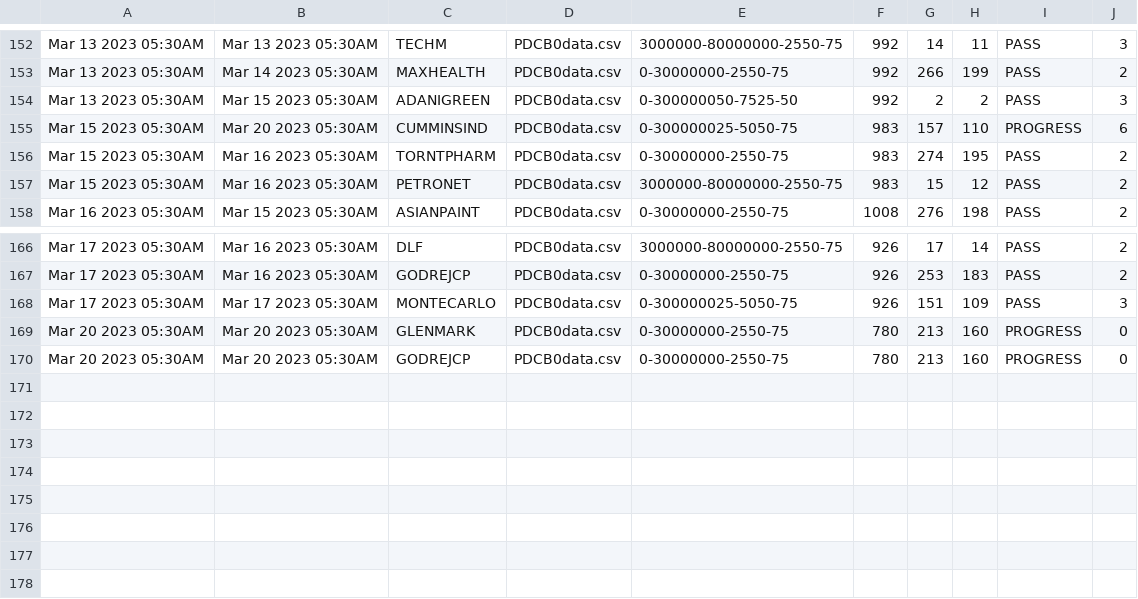
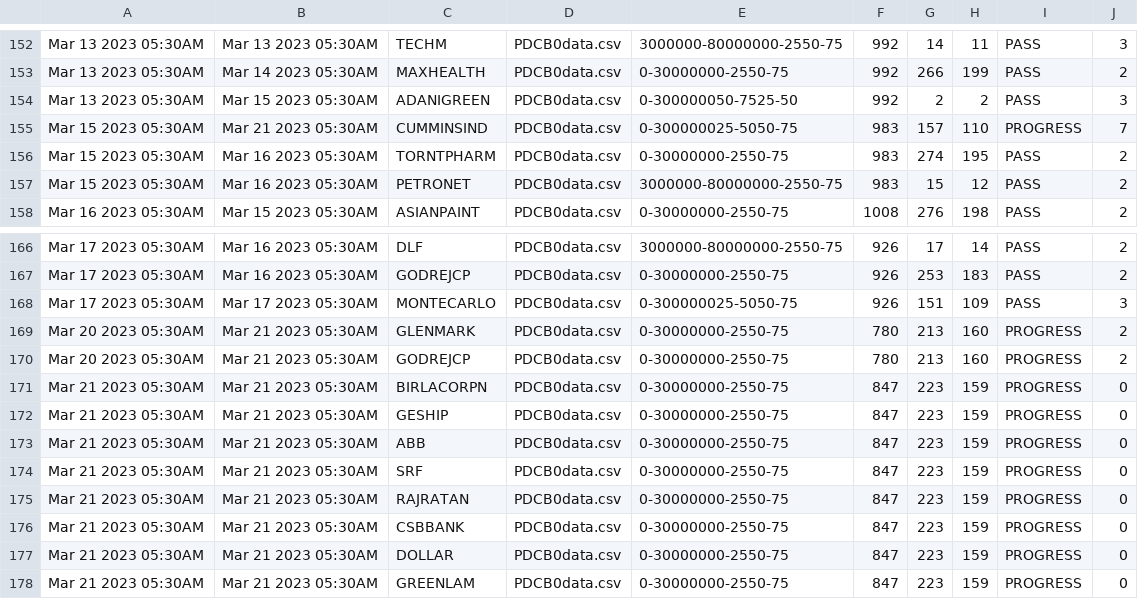
Before and after one commit to bentx/StockSpell, a CSV file: Results/summory/PDCB0data.csv, drawn as a sheet; only a part is shown, gaps mark what is left out.

```diff
--- a/Results/summory/PDCB0data.csv
+++ b/Results/summory/PDCB0data.csv
@@ -154,3 +154,3 @@ Mar 13 2023 05:30AM,Mar 14 2023 05:30AM,MAXHEALTH,PDCB0data.csv,0-30000000-2550-
 Mar 13 2023 05:30AM,Mar 15 2023 05:30AM,ADANIGREEN,PDCB0data.csv,0-300000050-7525-50,992,2,2,PASS,3
-Mar 15 2023 05:30AM,Mar 20 2023 05:30AM,CUMMINSIND,PDCB0data.csv,0-300000025-5050-75,983,157,110,PROGRESS,6
+Mar 15 2023 05:30AM,Mar 21 2023 05:30AM,CUMMINSIND,PDCB0data.csv,0-300000025-5050-75,983,157,110,PROGRESS,7
 Mar 15 2023 05:30AM,Mar 16 2023 05:30AM,TORNTPHARM,PDCB0data.csv,0-30000000-2550-75,983,274,195,PASS,2
@@ -168,3 +168,11 @@ Mar 17 2023 05:30AM,Mar 16 2023 05:30AM,GODREJCP,PDCB0data.csv,0-30000000-2550-7
 Mar 17 2023 05:30AM,Mar 17 2023 05:30AM,MONTECARLO,PDCB0data.csv,0-300000025-5050-75,926,151,109,PASS,3
-Mar 20 2023 05:30AM,Mar 20 2023 05:30AM,GLENMARK,PDCB0data.csv,0-30000000-2550-75,780,213,160,PROGRESS,0
-Mar 20 2023 05:30AM,Mar 20 2023 05:30AM,GODREJCP,PDCB0data.csv,0-30000000-2550-75,780,213,160,PROGRESS,0
+Mar 20 2023 05:30AM,Mar 21 2023 05:30AM,GLENMARK,PDCB0data.csv,0-30000000-2550-75,780,213,160,PROGRESS,2
+Mar 20 2023 05:30AM,Mar 21 2023 05:30AM,GODREJCP,PDCB0data.csv,0-30000000-2550-75,780,213,160,PROGRESS,2
+Mar 21 2023 05:30AM,Mar 21 2023 05:30AM,BIRLACORPN,PDCB0data.csv,0-30000000-2550-75,847,223,159,PROGRESS,0
+Mar 21 2023 05:30AM,Mar 21 2023 05:30AM,GESHIP,PDCB0data.csv,0-30000000-2550-75,847,223,159,PROGRESS,0
+Mar 21 2023 05:30AM,Mar 21 2023 05:30AM,ABB,PDCB0data.csv,0-30000000-2550-75,847,223,159,PROGRESS,0
+Mar 21 2023 05:30AM,Mar 21 2023 05:30AM,SRF,PDCB0data.csv,0-30000000-2550-75,847,223,159,PROGRESS,0
+Mar 21 2023 05:30AM,Mar 21 2023 05:30AM,RAJRATAN,PDCB0data.csv,0-30000000-2550-75,847,223,159,PROGRESS,0
+Mar 21 2023 05:30AM,Mar 21 2023 05:30AM,CSBBANK,PDCB0data.csv,0-30000000-2550-75,847,223,159,PROGRESS,0
+Mar 21 2023 05:30AM,Mar 21 2023 05:30AM,DOLLAR,PDCB0data.csv,0-30000000-2550-75,847,223,159,PROGRESS,0
+Mar 21 2023 05:30AM,Mar 21 2023 05:30AM,GREENLAM,PDCB0data.csv,0-30000000-2550-75,847,223,159,PROGRESS,0
```
Also changed, not shown: Results/details/1WA20data.csv, Results/details/PPW0data.csv, 25 other files.
